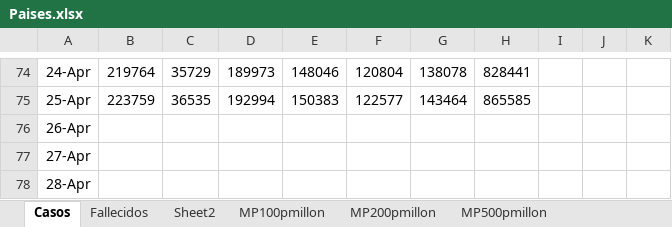
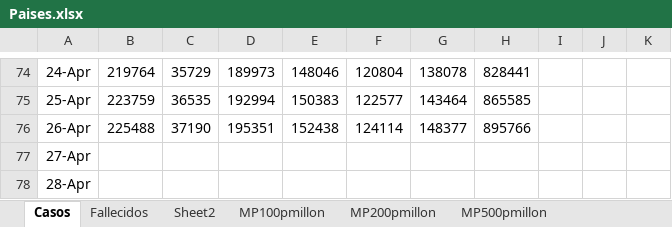
Before and after one commit to nava17490/PowerBI_Covid, an Excel workbook: Sources/Paises.xlsx, sheet Casos, drawn as a sheet; only a part is shown, gaps mark what is left out; values as stored, in another font and other column widths than the file's, no borders; charts and pictures not drawn; the diff names each change by its address in the sheet, - before the commit and + after, or states it on an @@ line.

```diff
--- a/Sources/Paises.xlsx (sheet Casos)
+++ b/Sources/Paises.xlsx (sheet Casos)
-B76: (empty)
+B76: 225488
-C76: (empty)
+C76: 37190
-D76: (empty)
+D76: 195351
-E76: (empty)
+E76: 152438
-F76: (empty)
+F76: 124114
-G76: (empty)
+G76: 148377
-H76: (empty)
+H76: 895766
```
Also changed, not shown: sheet Fallecidos, 8 other files.
